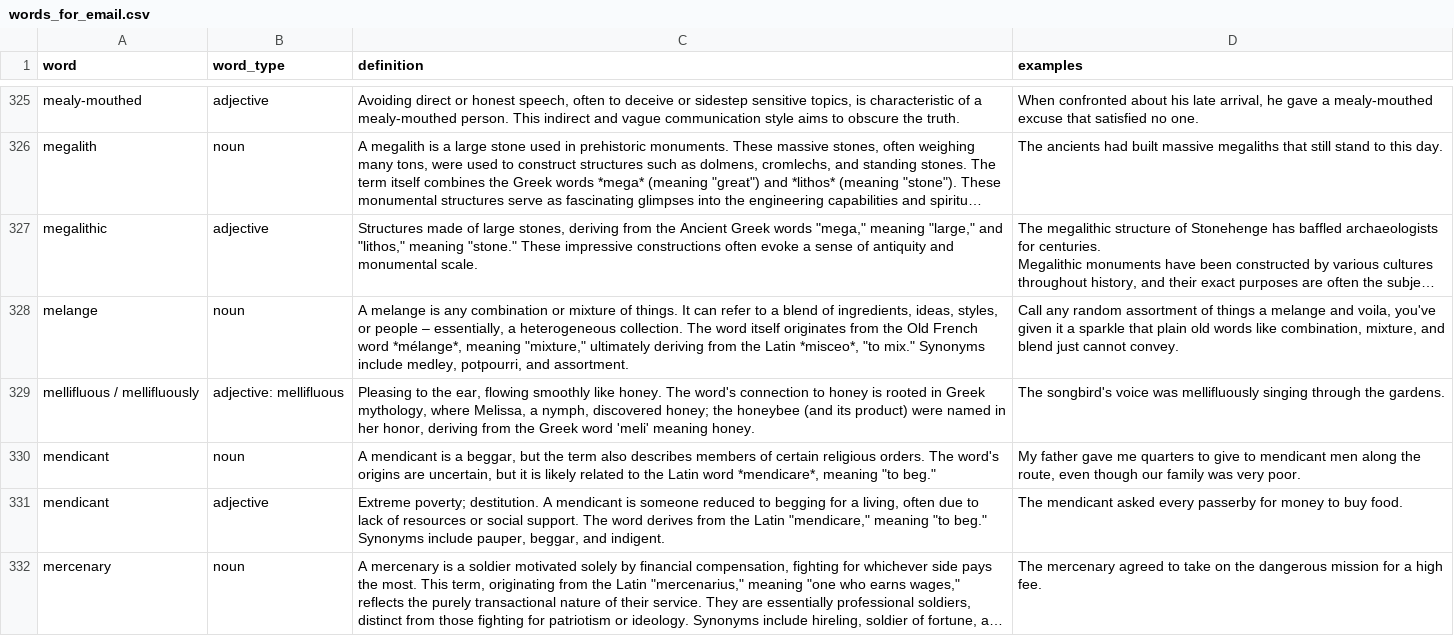
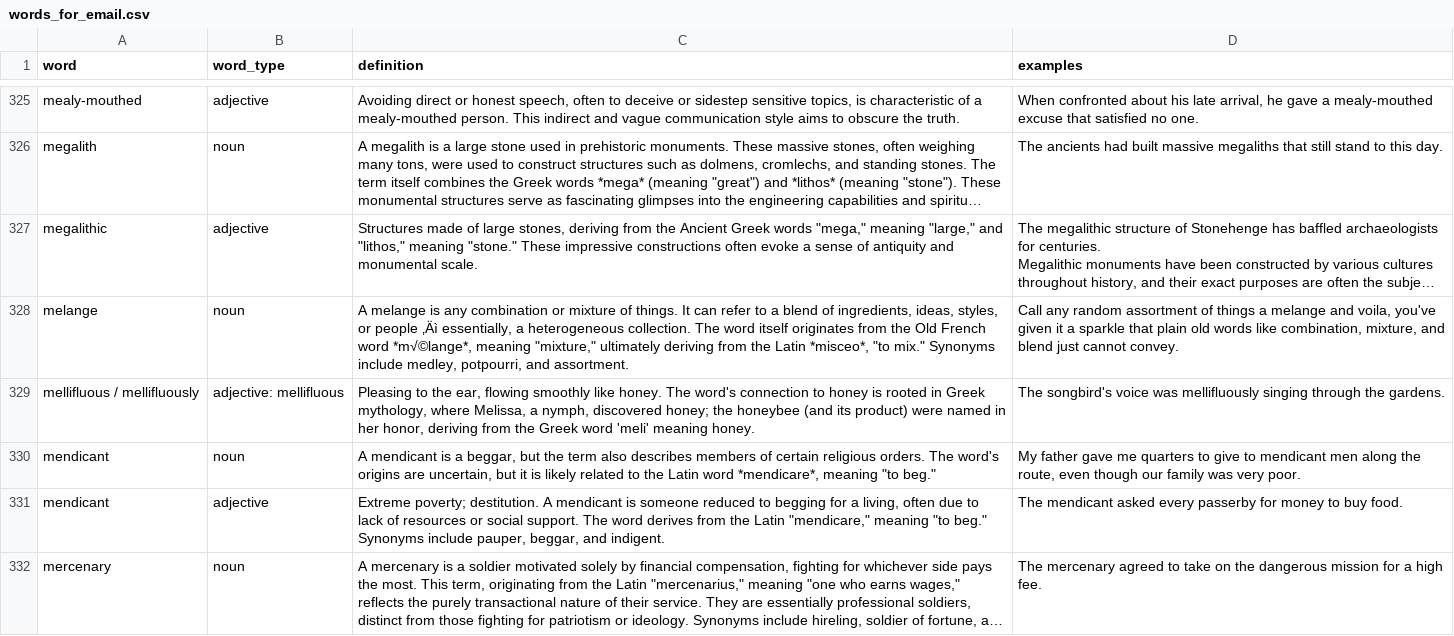
Before and after one commit to followcrom/word-of-the-week, a CSV file: data/words_for_email.csv, drawn as a sheet; only a part is shown, gaps mark what is left out; long unchanged cells end in …; the diff covers the shown part only; the diff names each change by its address in the sheet, - before the commit and + after, or states it on an @@ line.

```diff
--- a/data/words_for_email.csv
+++ b/data/words_for_email.csv
-C328 (definition): …or people – essentially, a heterogeneous collection. The word itself originates from the Old French word *mélange*, meaning "mixture,"…
+C328 (definition): …or people ‚Äì essentially, a heterogeneous collection. The word itself originates from the Old French word *m√©lange*, meaning "mixture,"…
```
Also changed, not shown: 3 added rows, 2 moved rows and 26 edited cells elsewhere in this file, 2 other files.
